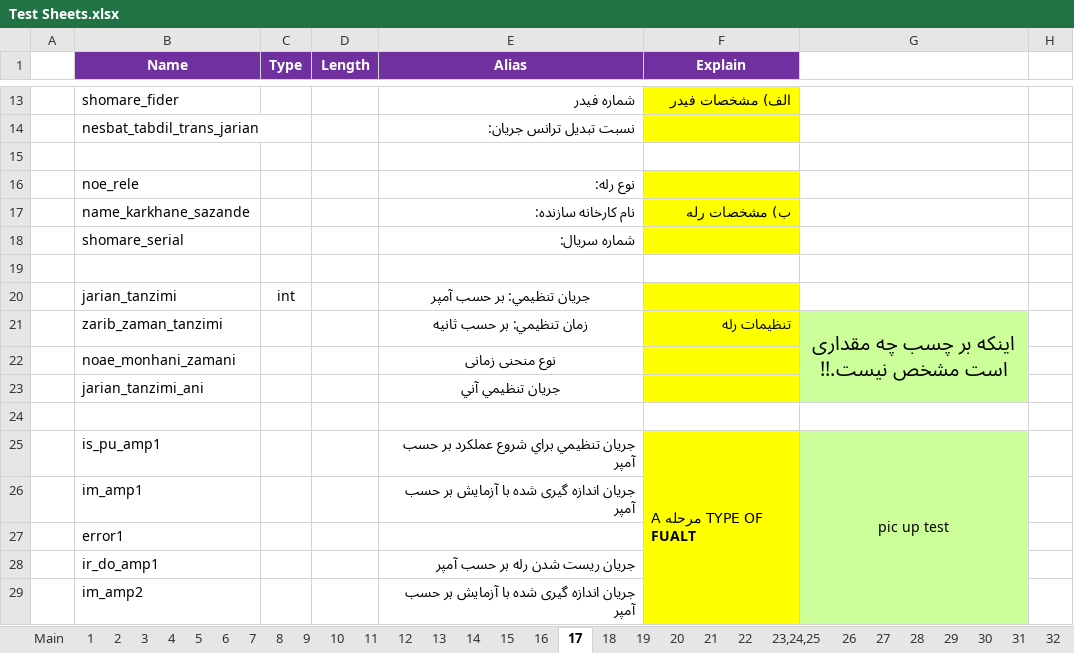
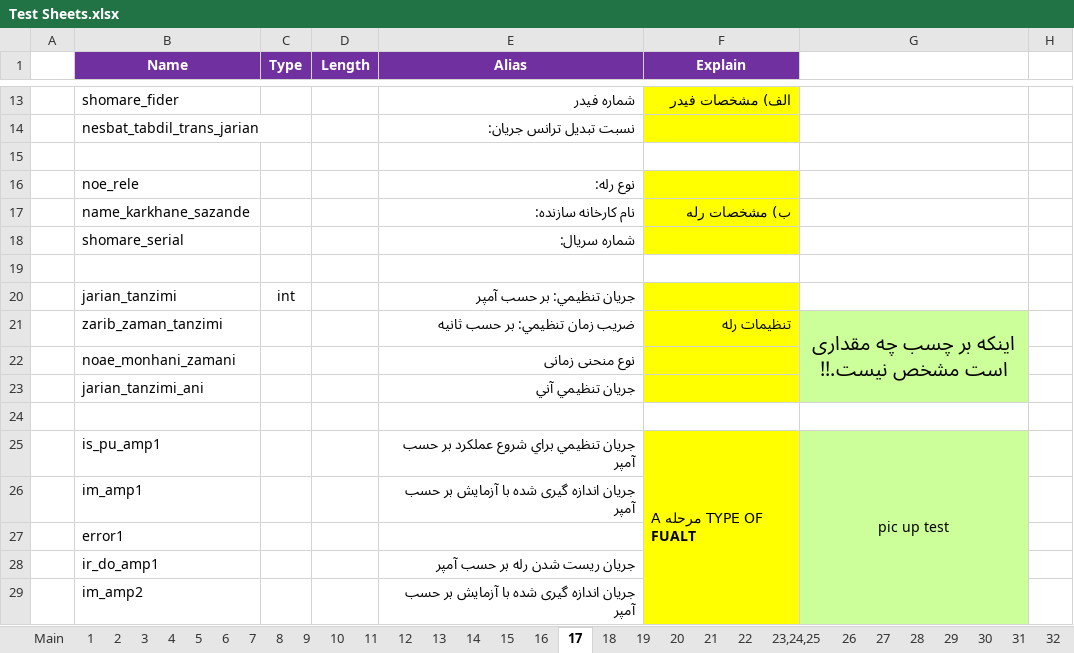
Before and after one commit to ehsan2029/aslibargh, an Excel workbook: filhaye mord neyaz/Test Sheets.xlsx, sheet 17, drawn as a sheet; only a part is shown, gaps mark what is left out; values as stored, in another font and other column widths than the file's, no borders; charts and pictures not drawn; the diff names each change by its address in the sheet, - before the commit and + after, or states it on an @@ line.

```diff
--- a/filhaye mord neyaz/Test Sheets.xlsx (sheet 17)
+++ b/filhaye mord neyaz/Test Sheets.xlsx (sheet 17)
-E20:E23 alignment: center
+E20:E23 alignment: right
-E21 (Alias): زمان تنظيمي: بر حسب ثانیه
+E21 (Alias): ضریب زمان تنظيمي: بر حسب ثانیه
```
Also changed, not shown: sheet 18, charts or pictures.
